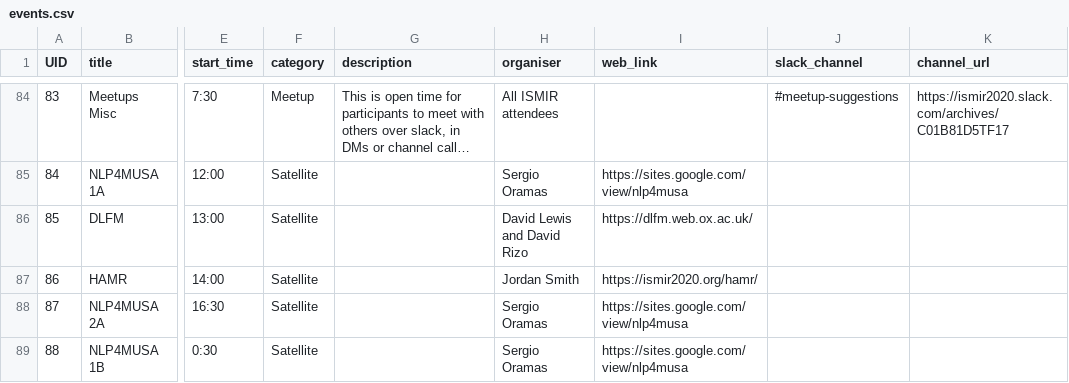
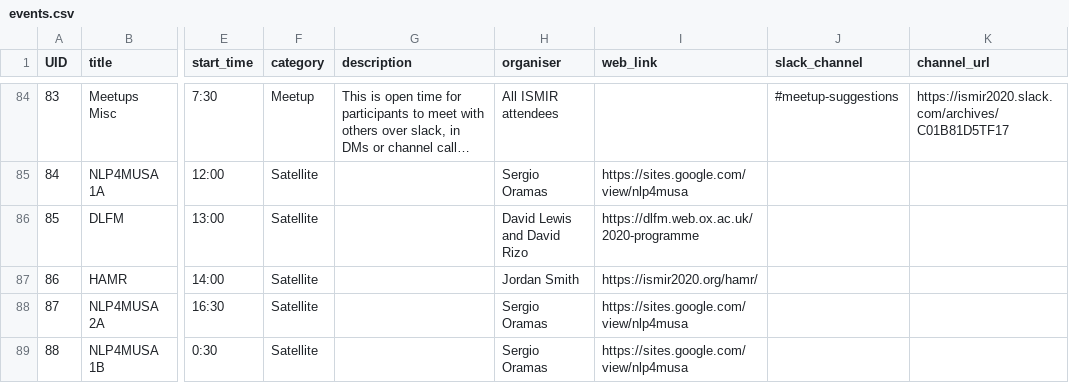
Before and after one commit to DDMAL/ISMIR-Conf, a CSV file: sitedata/events.csv, drawn as a sheet; only a part is shown, gaps mark what is left out; long unchanged cells end in …; the diff names each change by its address in the sheet, - before the commit and + after, or states it on an @@ line.

Commit message:
Updated satellite links

```diff
--- a/sitedata/events.csv
+++ b/sitedata/events.csv
-I86 (web_link): https://dlfm.web.ox.ac.uk/
+I86 (web_link): https://dlfm.web.ox.ac.uk/2020-programme
```
Also changed, not shown: static/csv/ISMIR_all_events - All_Events_Details.csv, 3 other files.
